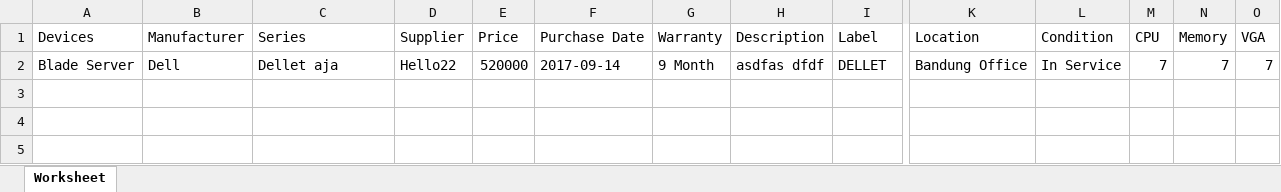
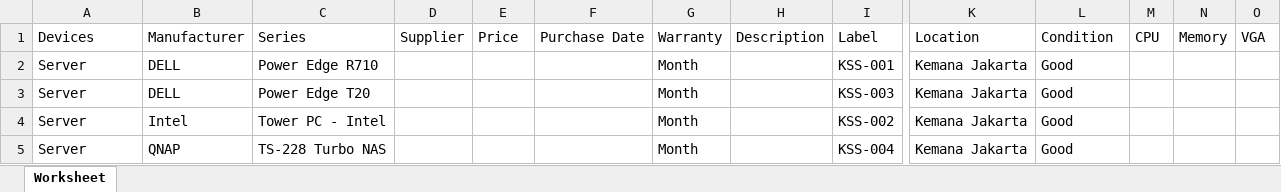
Before and after one commit to adhanchaniago/kitam, an Excel workbook: assets/excel/data_server.xlsx, sheet Worksheet, drawn as a sheet; only a part is shown, gaps mark what is left out; values as stored, in another font and other column widths than the file's, no borders; removed rows and columns are numbered as before the commit, all else as after; rows hold the shown columns only; the diff names each change by its address in the sheet, - before the commit and + after, or states it on an @@ line.

```diff
--- a/assets/excel/data_server.xlsx (sheet Worksheet)
+++ b/assets/excel/data_server.xlsx (sheet Worksheet)
-row 2: Blade Server | Dell | Dellet aja | Hello22 | 520000 | 2017-09-14 | 9 Month | asdfas dfdf | DELLET | Bandung Office | In Service | 7 | 7 | 7
+row 2: Server | DELL | Power Edge R710 |  |  |  | Month |  | KSS-001 | Kemana Jakarta | Good
+row 3: Server | DELL | Power Edge T20 |  |  |  | Month |  | KSS-003 | Kemana Jakarta | Good
+row 4: Server | Intel | Tower PC - Intel |  |  |  | Month |  | KSS-002 | Kemana Jakarta | Good
+row 5: Server | QNAP | TS-228 Turbo NAS |  |  |  | Month |  | KSS-004 | Kemana Jakarta | Good
```
Also changed, not shown: assets/excel/data_monitor.xlsx, assets/excel/data_network.xlsx, 16 other files.
